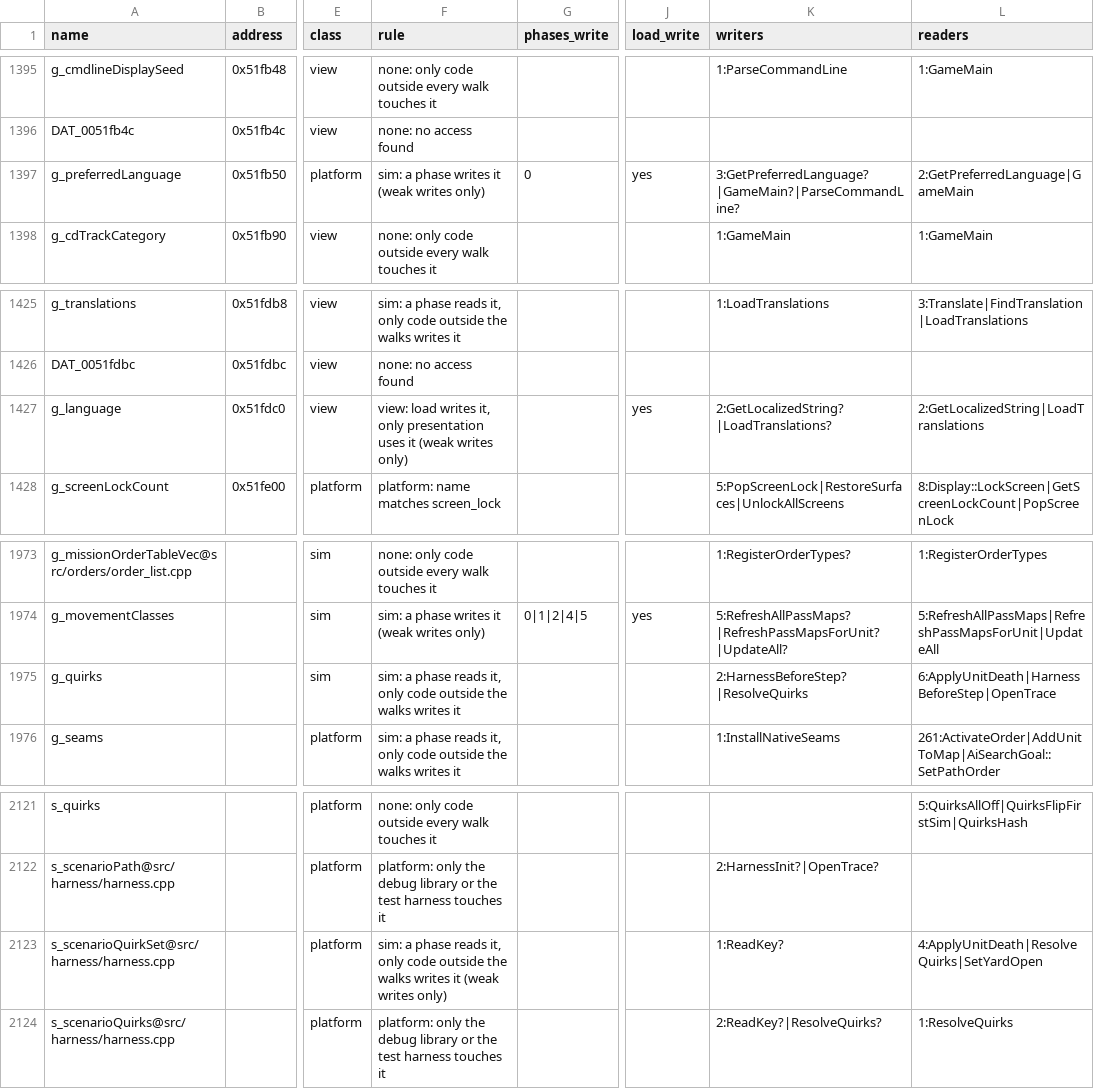
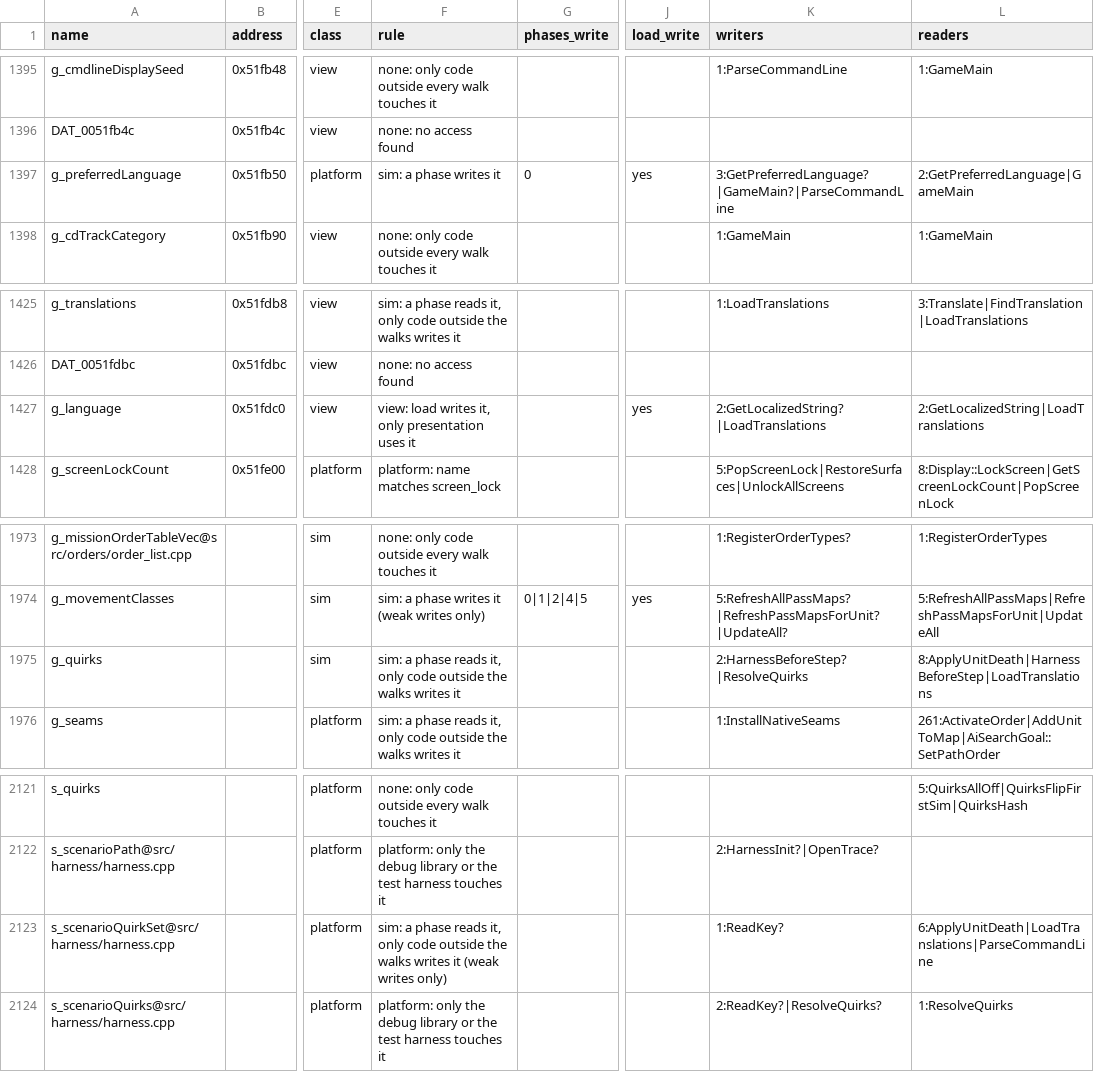
Before and after one commit to Thaldren-Archive-Forks/byte-tactics-moddable, a CSV file: data/state_classes.csv, drawn as a sheet; only a part is shown, gaps mark what is left out; the diff names each change by its address in the sheet, - before the commit and + after, or states it on an @@ line.

```diff
--- a/data/state_classes.csv
+++ b/data/state_classes.csv
-F1397 (rule): sim: a phase writes it (weak writes only)
+F1397 (rule): sim: a phase writes it
-K1397 (writers): 3:GetPreferredLanguage?|GameMain?|ParseCommandLine?
+K1397 (writers): 3:GetPreferredLanguage?|GameMain?|ParseCommandLine
-F1427 (rule): …uses it (weak writes only)
+F1427 (rule): …uses it
-K1427 (writers): 2:GetLocalizedString?|LoadTranslations?
+K1427 (writers): 2:GetLocalizedString?|LoadTranslations
-L1975 (readers): 6:ApplyUnitDeath|HarnessBeforeStep|OpenTrace
+L1975 (readers): 8:ApplyUnitDeath|HarnessBeforeStep|LoadTranslations
-L2123 (readers): 4:ApplyUnitDeath|ResolveQuirks|SetYardOpen
+L2123 (readers): 6:ApplyUnitDeath|LoadTranslations|ParseCommandLine
```
Also changed, not shown: data/coupling.csv, data/hazards.csv, 4 other files.
